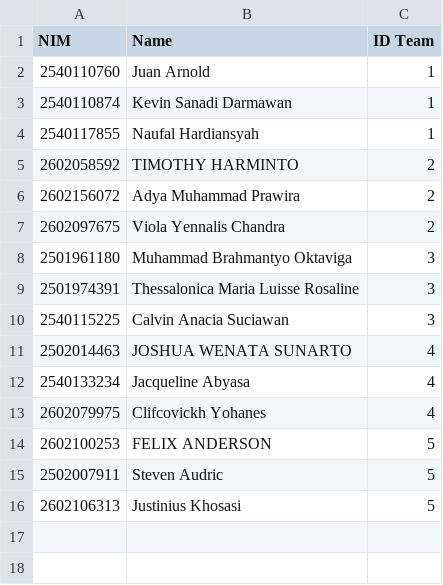
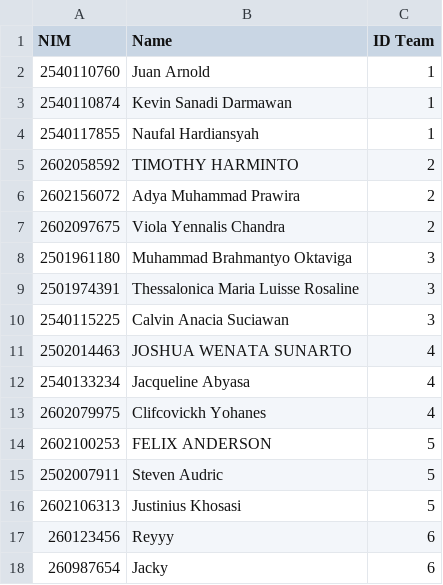
Before and after one commit to Ryldi/GSLC-OOP_JER, a CSV file: Hackathon-TeamManagement_GSLC-OOP/src/main/user.csv, drawn as a sheet.

```diff
--- a/Hackathon-TeamManagement_GSLC-OOP/src/main/user.csv
+++ b/Hackathon-TeamManagement_GSLC-OOP/src/main/user.csv
@@ -16 +16,3 @@ NIM,Name,ID Team
 2602106313,Justinius Khosasi,5
+260123456,Reyyy,6
+260987654,Jacky,6
```
Also changed, not shown: Hackathon-TeamManagement_GSLC-OOP/src/main/out/production/main/main/user.csv, 8 other files.
